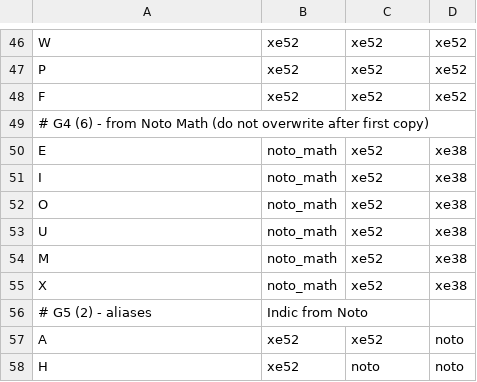
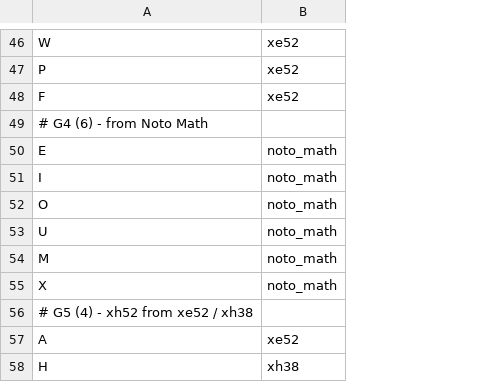
Before and after one commit to zawa8/pff, a CSV file: scripts/xi52py/glyph_copy/glyph_copy.csv, drawn as a sheet; only a part is shown, gaps mark what is left out; removed rows and columns are numbered as before the commit, all else as after; the diff covers the shown part only; the diff names each change by its address in the sheet, - before the commit and + after, or states it on an @@ line.

Commit message:
update .csv: 2 columns (xh52_src); add xe38 csv

```diff
--- a/scripts/xi52py/glyph_copy/glyph_copy.csv
+++ b/scripts/xi52py/glyph_copy/glyph_copy.csv
-column B, rows 46-58: xe52 | xe52 | xe52 |  | noto_math | noto_math | noto_math | noto_math | noto_math | noto_math | Indic from Noto | xe52 | xe52
-column D, rows 46-58: xe52 | xe52 | xe52 |  | xe38 | xe38 | xe38 | xe38 | xe38 | xe38 |  | noto | noto
-A49: # G4 (6) - from Noto Math (do not overwrite after first copy)
+A49: # G4 (6) - from Noto Math
-B50:B55: xe52
+B50:B55: noto_math
-A56: # G5 (2) - aliases
+A56: # G5 (4) - xh52 from xe52 / xh38
-B58: noto
+B58: xh38
```
Also changed, not shown: 12 edited cells elsewhere in this file, 1 other file.
